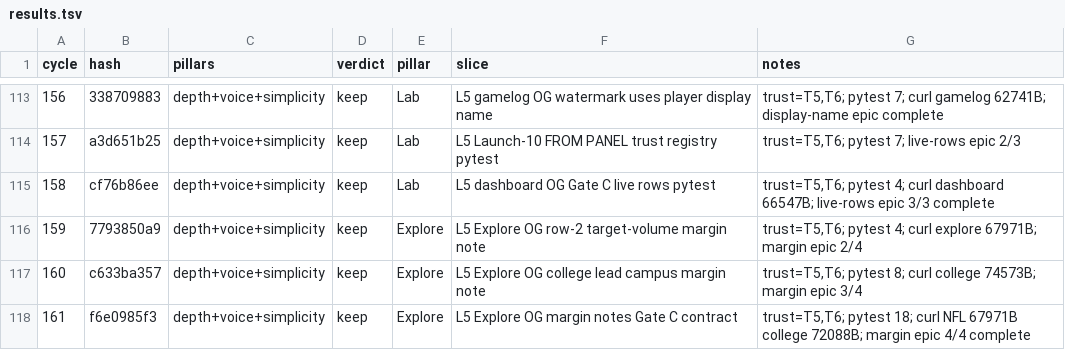
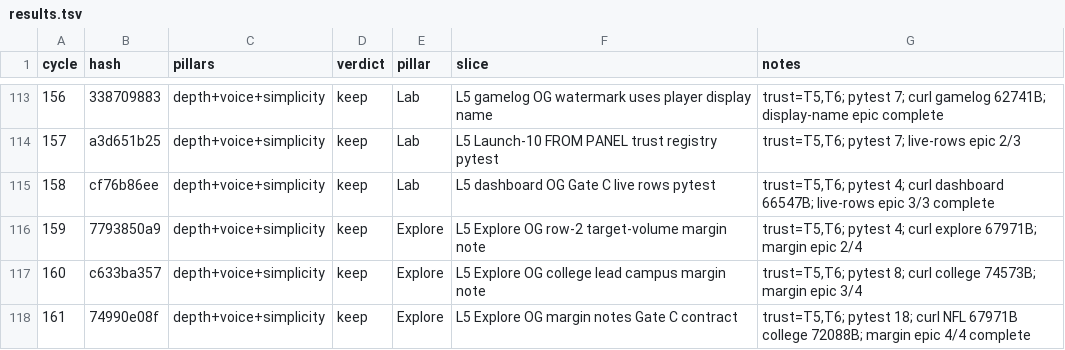
Before and after one commit to swaggerdagger987/razzle, a TSV file: docs/v2/results.tsv, drawn as a sheet; only a part is shown, gaps mark what is left out.

```diff
--- a/docs/v2/results.tsv
+++ b/docs/v2/results.tsv
@@ -117,2 +117,2 @@ cycle	hash	pillars	verdict	pillar	slice	notes
 160	c633ba357	depth+voice+simplicity	keep	Explore	L5 Explore OG college lead campus margin note	trust=T5,T6; pytest 8; curl college 74573B; margin epic 3/4
-161	f6e0985f3	depth+voice+simplicity	keep	Explore	L5 Explore OG margin notes Gate C contract	trust=T5,T6; pytest 18; curl NFL 67971B college 72088B; margin epic 4/4 complete
+161	74990e08f	depth+voice+simplicity	keep	Explore	L5 Explore OG margin notes Gate C contract	trust=T5,T6; pytest 18; curl NFL 67971B college 72088B; margin epic 4/4 complete
```
Also changed, not shown: 11 other files.
